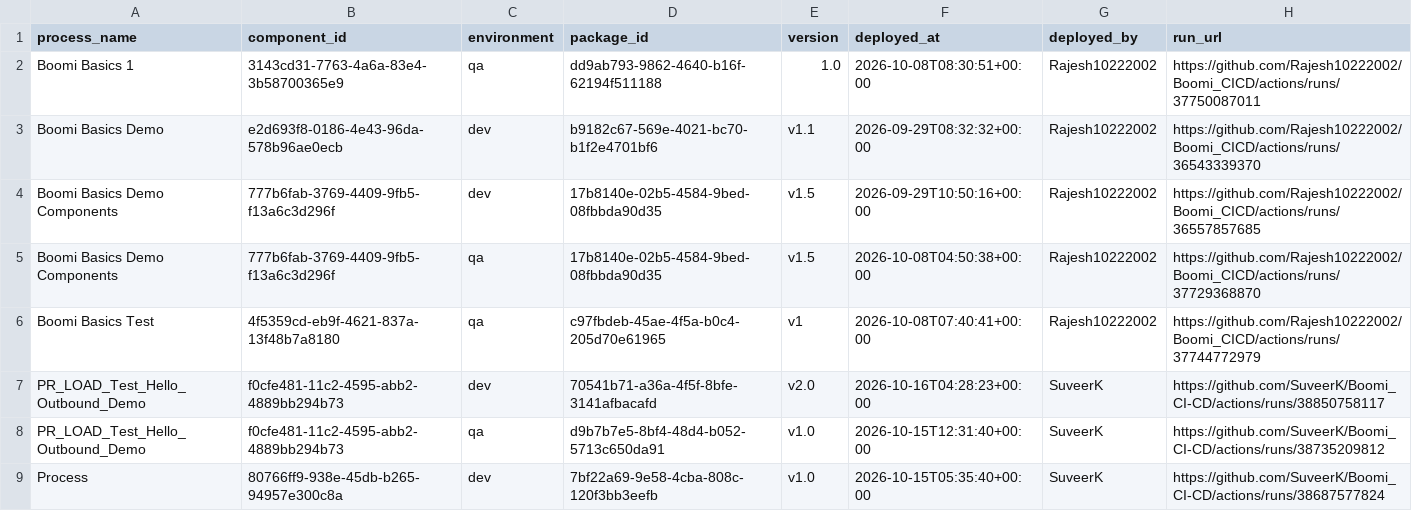
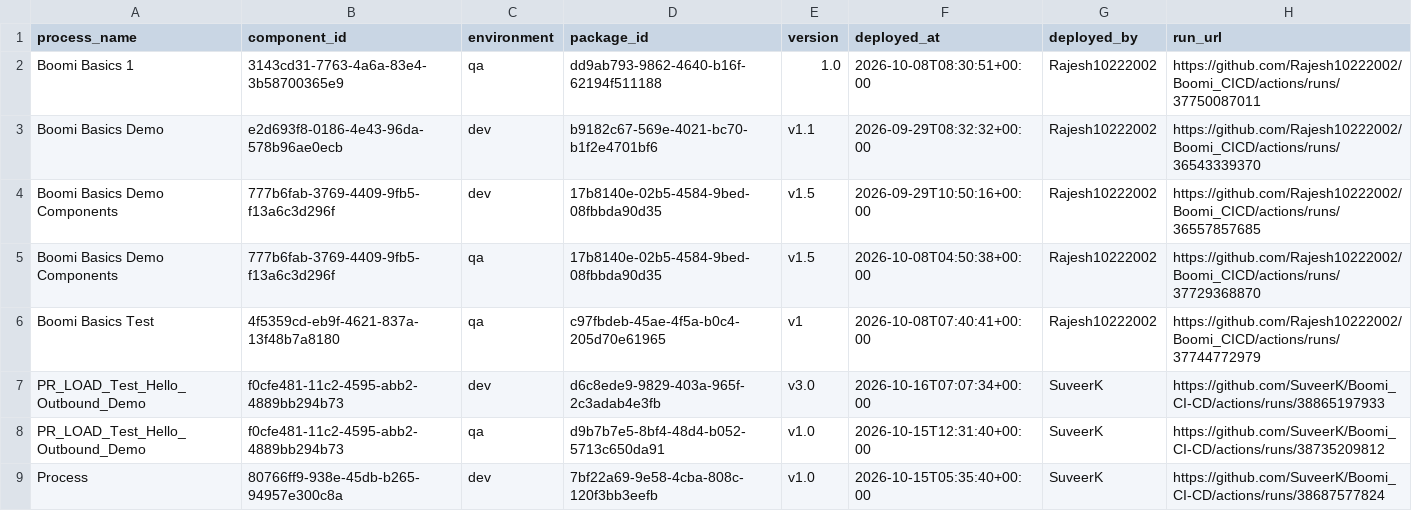
Before and after one commit to SuveerK/Boomi_CI-CD, a CSV file: deployments/current.csv, drawn as a sheet.

```diff
--- a/deployments/current.csv
+++ b/deployments/current.csv
@@ -6,3 +6,3 @@ Boomi Basics Demo Components,777b6fab-3769-4409-9fb5-f13a6c3d296f,qa,17b8140e-02
 Boomi Basics Test,4f5359cd-eb9f-4621-837a-13f48b7a8180,qa,c97fbdeb-45ae-4f5a-b0c4-205d70e61965,v1,2026-10-08T07:40:41+00:00,Rajesh10222002,https://github.com/Rajesh10222002/Boomi_CICD/actions/runs/37744772979
-PR_LOAD_Test_Hello_Outbound_Demo,f0cfe481-11c2-4595-abb2-4889bb294b73,dev,70541b71-a36a-4f5f-8bfe-3141afbacafd,v2.0,2026-10-16T04:28:23+00:00,SuveerK,https://github.com/SuveerK/Boomi_CI-CD/actions/runs/38850758117
+PR_LOAD_Test_Hello_Outbound_Demo,f0cfe481-11c2-4595-abb2-4889bb294b73,dev,d6c8ede9-9829-403a-965f-2c3adab4e3fb,v3.0,2026-10-16T07:07:34+00:00,SuveerK,https://github.com/SuveerK/Boomi_CI-CD/actions/runs/38865197933
 PR_LOAD_Test_Hello_Outbound_Demo,f0cfe481-11c2-4595-abb2-4889bb294b73,qa,d9b7b7e5-8bf4-48d4-b052-5713c650da91,v1.0,2026-10-15T12:31:40+00:00,SuveerK,https://github.com/SuveerK/Boomi_CI-CD/actions/runs/38735209812
```
Also changed, not shown: deployments/ledger.csv.
